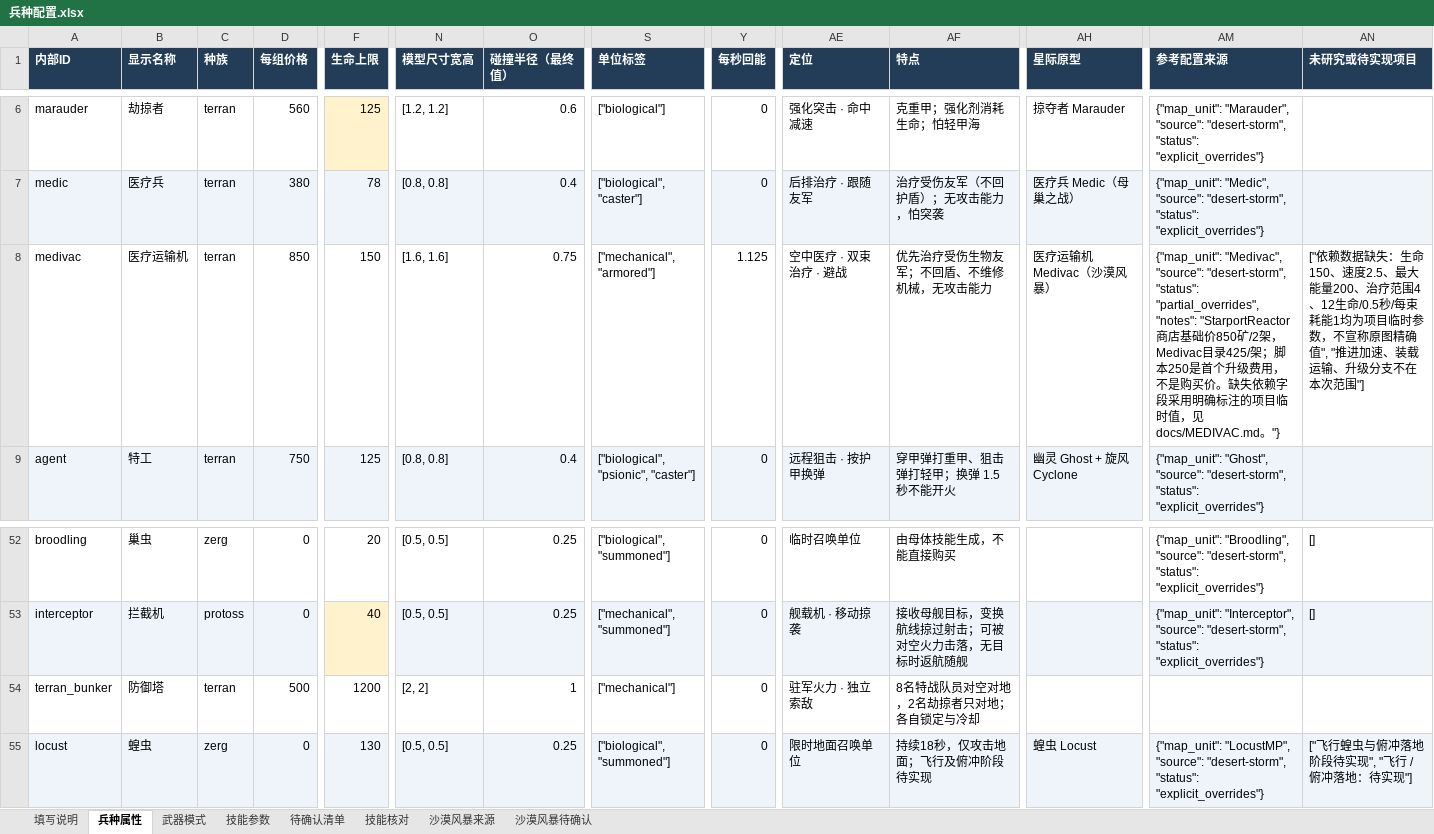
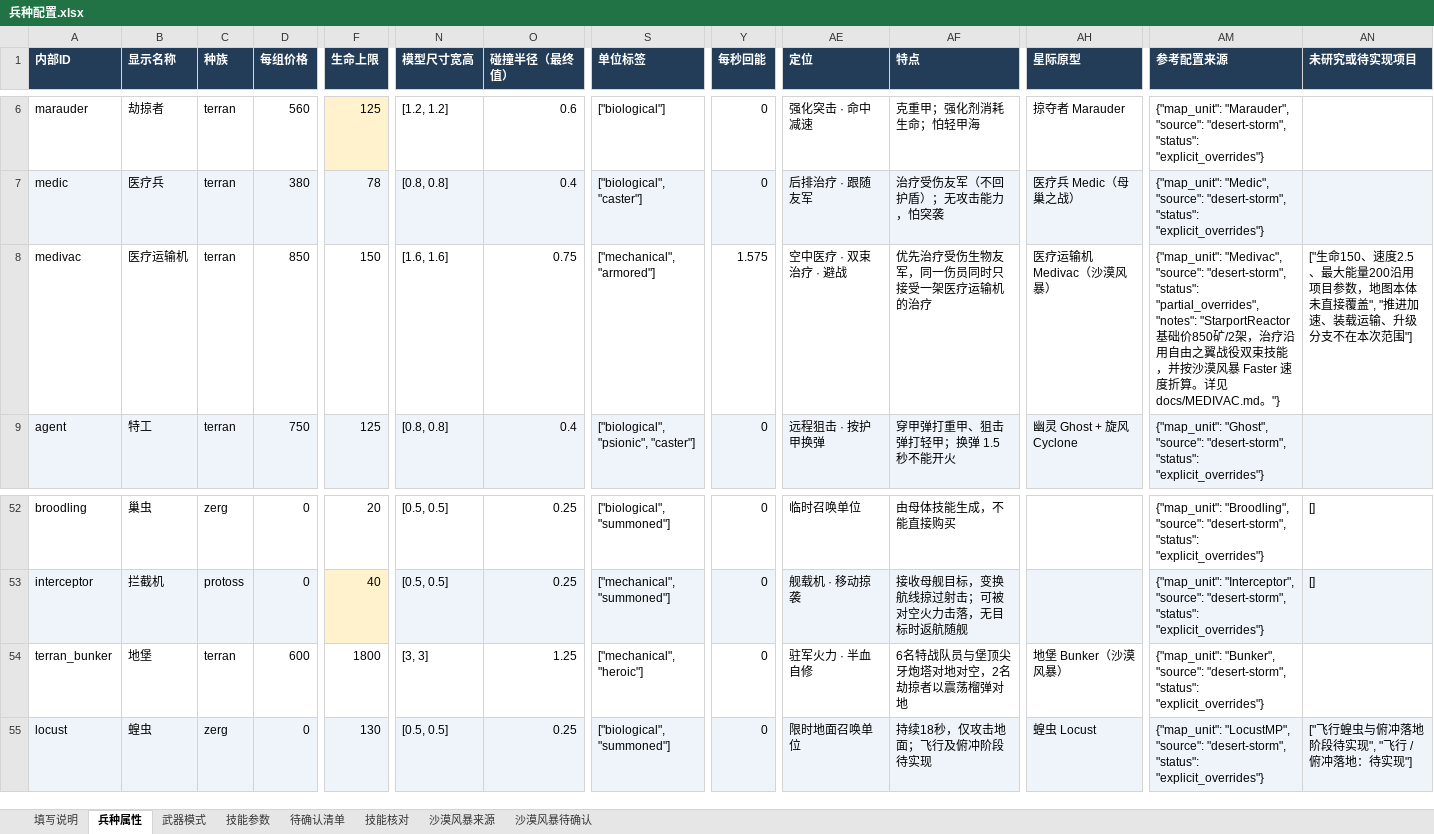
Before and after one commit to Pickher/FightParty, an Excel workbook: data/units/兵种配置.xlsx, sheet 兵种属性, drawn as a sheet; only a part is shown, gaps mark what is left out; values as stored, in another font and other column widths than the file's, no borders; the diff names each change by its address in the sheet, - before the commit and + after, or states it on an @@ line.

Commit message:
Align Medivac healing and the Terran bunker with Desert Storm

```diff
--- a/data/units/兵种配置.xlsx (sheet 兵种属性)
+++ b/data/units/兵种配置.xlsx (sheet 兵种属性)
-Y8 (每秒回能): 1.125
+Y8 (每秒回能): 1.575
-AF8 (特点): 优先治疗受伤生物友军；不回盾、不维修机械，无攻击能力
+AF8 (特点): 优先治疗受伤生物友军，同一伤员同时只接受一架医疗运输机的治疗
-AM8 (参考配置来源): …"notes": "StarportReactor商店基础价850矿/2架，Medivac目录425/架；脚本250是首个升级费用，不是购买价。缺失依赖字段采用明确标注的项目临时值，见docs/MEDIVAC.md。…
+AM8 (参考配置来源): …"notes": "StarportReactor 基础价850矿/2架，治疗沿用自由之翼战役双束技能，并按沙漠风暴 Faster 速度折算。详见 docs/MEDIVAC.md。…
-AN8 (未研究或待实现项目): ["依赖数据缺失：生命150、速度2.5、最大能量200、治疗范围4、12生命/0.5秒/每束耗能1均为项目临时参数，不宣称原图精确值", "推进…
+AN8 (未研究或待实现项目): ["生命150、速度2.5、最大能量200沿用项目参数，地图本体未直接覆盖", "推进…
-B54 (显示名称): 防御塔
+B54 (显示名称): 地堡
-D54 (每组价格): 500
+D54 (每组价格): 600
-F54 (生命上限): 1200
+F54 (生命上限): 1800
-N54 (模型尺寸宽高): [2, 2]
+N54 (模型尺寸宽高): [3, 3]
-O54 (碰撞半径（最终值）): 1
+O54 (碰撞半径（最终值）): 1.25
-S54 (单位标签): ["mechanical"]
+S54 (单位标签): ["mechanical", "heroic"]
-AE54 (定位): 驻军火力 · 独立索敌
+AE54 (定位): 驻军火力 · 半血自修
-AF54 (特点): 8名特战队员对空对地，2名劫掠者只对地；各自锁定与冷却
+AF54 (特点): 6名特战队员与堡顶尖牙炮塔对地对空，2名劫掠者以震荡榴弹对地
-AH54 (星际原型): (empty)
+AH54 (星际原型): 地堡 Bunker（沙漠风暴）
-AM54 (参考配置来源): (empty)
+AM54 (参考配置来源): {"map_unit": "Bunker", "source": "desert-storm", "status": "explicit_overrides"}
```
Also changed, not shown: sheet 武器模式, sheet 沙漠风暴来源, sheet 技能参数, sheet 沙漠风暴待确认, sheet 填写说明, 31 other files.
